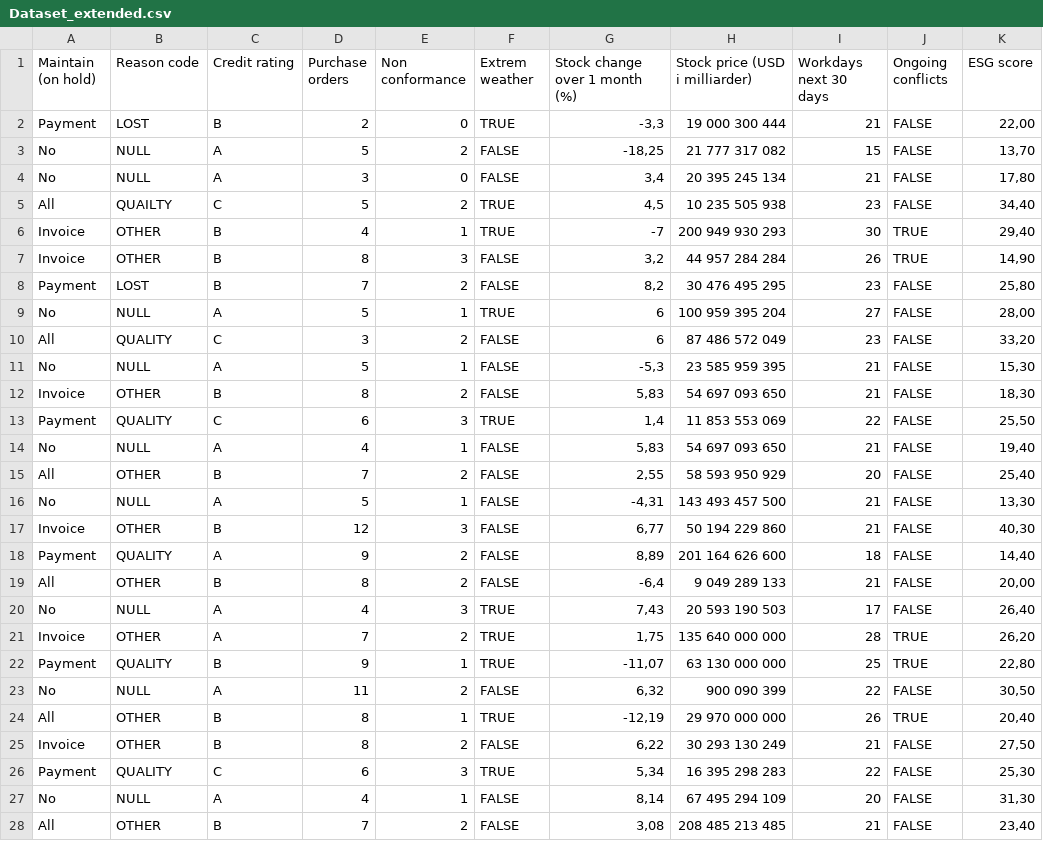
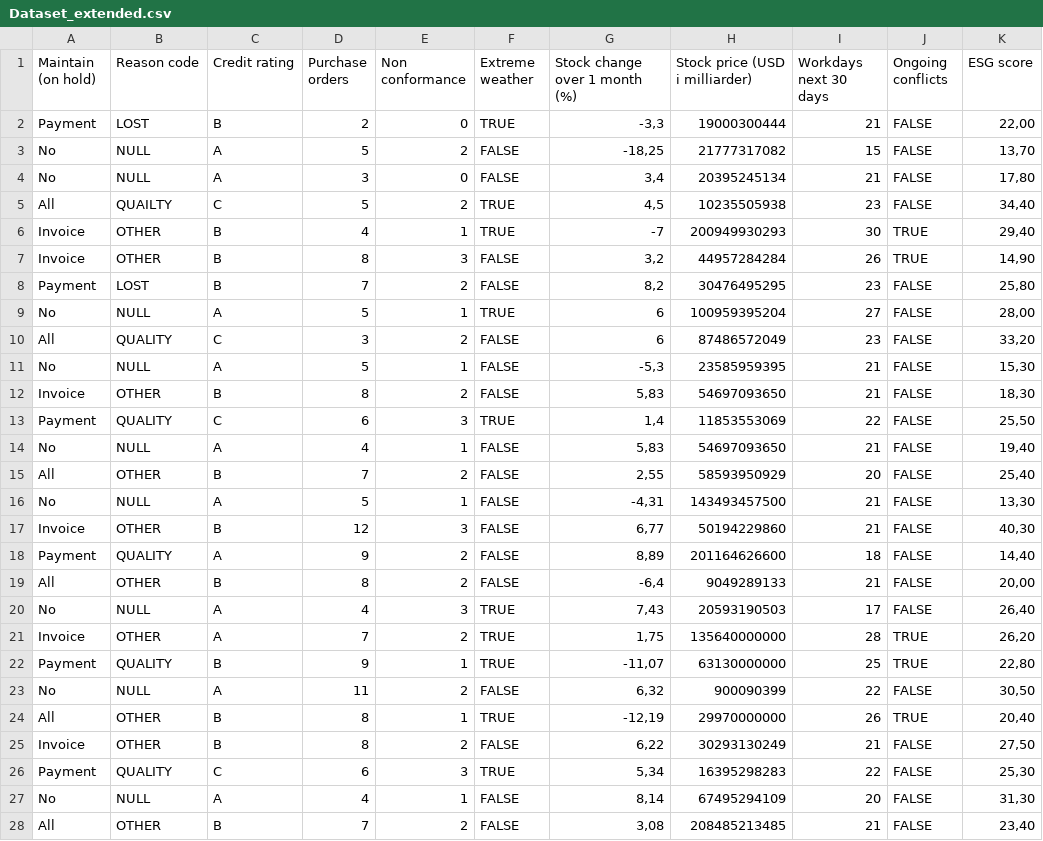
Before and after one commit to JessikaLinnea/Bacheloroppgave, a CSV file: Dataset_extended.csv, drawn as a sheet; only a part is shown; the diff covers the shown part only; the diff names each change by its address in the sheet, - before the commit and + after, or states it on an @@ line.

```diff
--- a/Dataset_extended.csv
+++ b/Dataset_extended.csv
-F1: Extrem weather
+F1: Extreme weather
-H2 (Stock price (USD i milliarder)): 19 000 300 444
+H2 (Stock price (USD i milliarder)): 19000300444
-H3 (Stock price (USD i milliarder)): 21 777 317 082
+H3 (Stock price (USD i milliarder)): 21777317082
-H4 (Stock price (USD i milliarder)): 20 395 245 134
+H4 (Stock price (USD i milliarder)): 20395245134
-H5 (Stock price (USD i milliarder)): 10 235 505 938
+H5 (Stock price (USD i milliarder)): 10235505938
-H6 (Stock price (USD i milliarder)): 200 949 930 293
+H6 (Stock price (USD i milliarder)): 200949930293
-H7 (Stock price (USD i milliarder)): 44 957 284 284
+H7 (Stock price (USD i milliarder)): 44957284284
-H8 (Stock price (USD i milliarder)): 30 476 495 295
+H8 (Stock price (USD i milliarder)): 30476495295
-H9 (Stock price (USD i milliarder)): 100 959 395 204
+H9 (Stock price (USD i milliarder)): 100959395204
-H10 (Stock price (USD i milliarder)): 87 486 572 049
+H10 (Stock price (USD i milliarder)): 87486572049
-H11 (Stock price (USD i milliarder)): 23 585 959 395
+H11 (Stock price (USD i milliarder)): 23585959395
-H12 (Stock price (USD i milliarder)): 54 697 093 650
+H12 (Stock price (USD i milliarder)): 54697093650
-H13 (Stock price (USD i milliarder)): 11 853 553 069
+H13 (Stock price (USD i milliarder)): 11853553069
-H14 (Stock price (USD i milliarder)): 54 697 093 650
+H14 (Stock price (USD i milliarder)): 54697093650
-H15 (Stock price (USD i milliarder)): 58 593 950 929
+H15 (Stock price (USD i milliarder)): 58593950929
-H16 (Stock price (USD i milliarder)): 143 493 457 500
+H16 (Stock price (USD i milliarder)): 143493457500
-H17 (Stock price (USD i milliarder)): 50 194 229 860
+H17 (Stock price (USD i milliarder)): 50194229860
-H18 (Stock price (USD i milliarder)): 201 164 626 600
+H18 (Stock price (USD i milliarder)): 201164626600
-H19 (Stock price (USD i milliarder)): 9 049 289 133
+H19 (Stock price (USD i milliarder)): 9049289133
-H20 (Stock price (USD i milliarder)): 20 593 190 503
+H20 (Stock price (USD i milliarder)): 20593190503
-H21 (Stock price (USD i milliarder)): 135 640 000 000
+H21 (Stock price (USD i milliarder)): 135640000000
-H22 (Stock price (USD i milliarder)): 63 130 000 000
+H22 (Stock price (USD i milliarder)): 63130000000
-H23 (Stock price (USD i milliarder)): 900 090 399
+H23 (Stock price (USD i milliarder)): 900090399
-H24 (Stock price (USD i milliarder)): 29 970 000 000
+H24 (Stock price (USD i milliarder)): 29970000000
-H25 (Stock price (USD i milliarder)): 30 293 130 249
+H25 (Stock price (USD i milliarder)): 30293130249
-H26 (Stock price (USD i milliarder)): 16 395 298 283
+H26 (Stock price (USD i milliarder)): 16395298283
-H27 (Stock price (USD i milliarder)): 67 495 294 109
+H27 (Stock price (USD i milliarder)): 67495294109
-H28 (Stock price (USD i milliarder)): 208 485 213 485
+H28 (Stock price (USD i milliarder)): 208485213485
```
Also changed, not shown: 26 edited cells elsewhere in this file, 1 other file.
